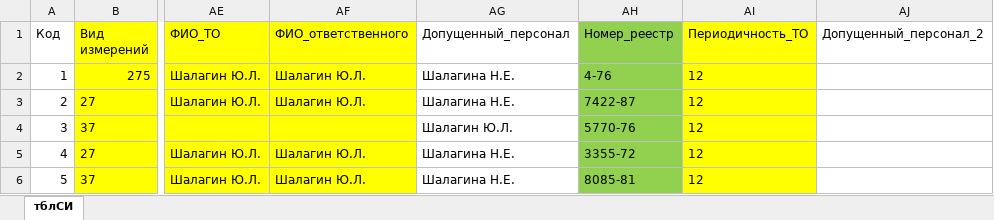
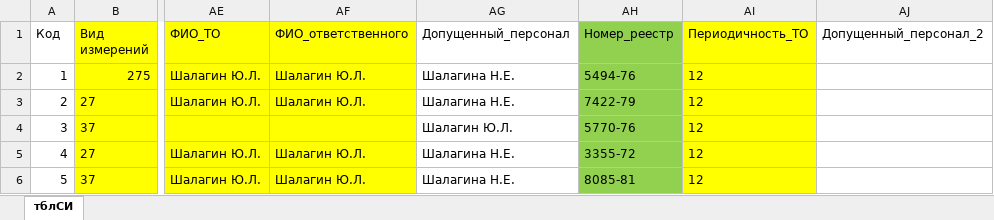
Before and after one commit to sylmain/Cometa1, an Excel workbook: тблСИ.xlsx, sheet тблСИ, drawn as a sheet; only a part is shown, gaps mark what is left out; values as stored, in another font and other column widths than the file's, no borders; the diff names each change by its address in the sheet, - before the commit and + after, or states it on an @@ line.

```diff
--- a/тблСИ.xlsx (sheet тблСИ)
+++ b/тблСИ.xlsx (sheet тблСИ)
-AH2 (Номер_реестр): 4-76
+AH2 (Номер_реестр): 5494-76
-AH3 (Номер_реестр): 7422-87
+AH3 (Номер_реестр): 7422-79
```
Also changed, not shown: 8 other files.
